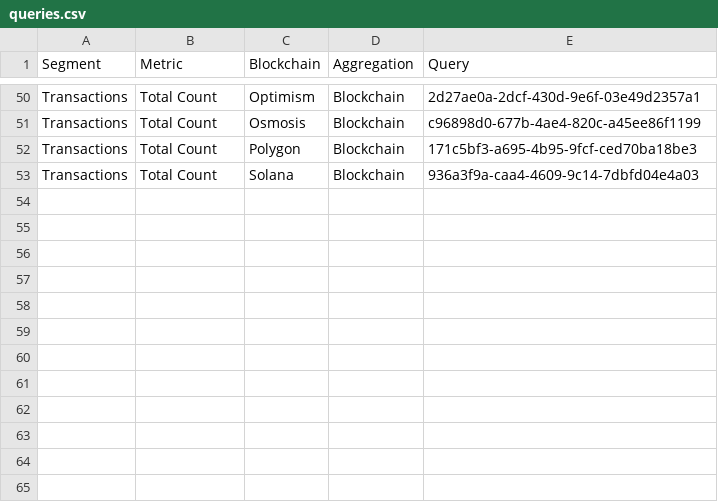
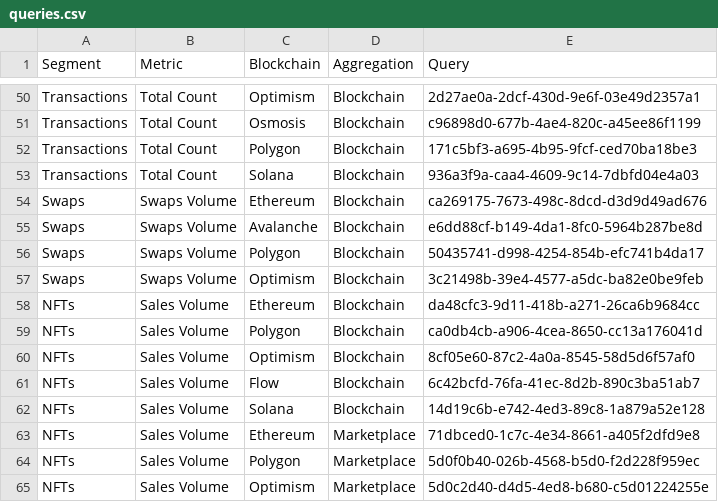
Before and after one commit to alitaslimi/outlier, a CSV file: data/queries.csv, drawn as a sheet; only a part is shown, gaps mark what is left out; the diff names each change by its address in the sheet, - before the commit and + after, or states it on an @@ line.

```diff
--- a/data/queries.csv
+++ b/data/queries.csv
+row 54: Swaps | Swaps Volume | Ethereum | Blockchain | ca269175-7673-498c-8dcd-d3d9d49ad676
+row 55: Swaps | Swaps Volume | Avalanche | Blockchain | e6dd88cf-b149-4da1-8fc0-5964b287be8d
+row 56: Swaps | Swaps Volume | Polygon | Blockchain | 50435741-d998-4254-854b-efc741b4da17
+row 57: Swaps | Swaps Volume | Optimism | Blockchain | 3c21498b-39e4-4577-a5dc-ba82e0be9feb
+row 58: NFTs | Sales Volume | Ethereum | Blockchain | da48cfc3-9d11-418b-a271-26ca6b9684cc
+row 59: NFTs | Sales Volume | Polygon | Blockchain | ca0db4cb-a906-4cea-8650-cc13a176041d
+row 60: NFTs | Sales Volume | Optimism | Blockchain | 8cf05e60-87c2-4a0a-8545-58d5d6f57af0
+row 61: NFTs | Sales Volume | Flow | Blockchain | 6c42bcfd-76fa-41ec-8d2b-890c3ba51ab7
+row 62: NFTs | Sales Volume | Solana | Blockchain | 14d19c6b-e742-4ed3-89c8-1a879a52e128
+row 63: NFTs | Sales Volume | Ethereum | Marketplace | 71dbced0-1c7c-4e34-8661-a405f2dfd9e8
+row 64: NFTs | Sales Volume | Polygon | Marketplace | 5d0f0b40-026b-4568-b5d0-f2d228f959ec
+row 65: NFTs | Sales Volume | Optimism | Marketplace | 5d0c2d40-d4d5-4ed8-b680-c5d01224255e
```
Also changed, not shown: data/charts.csv, 6 other files.
